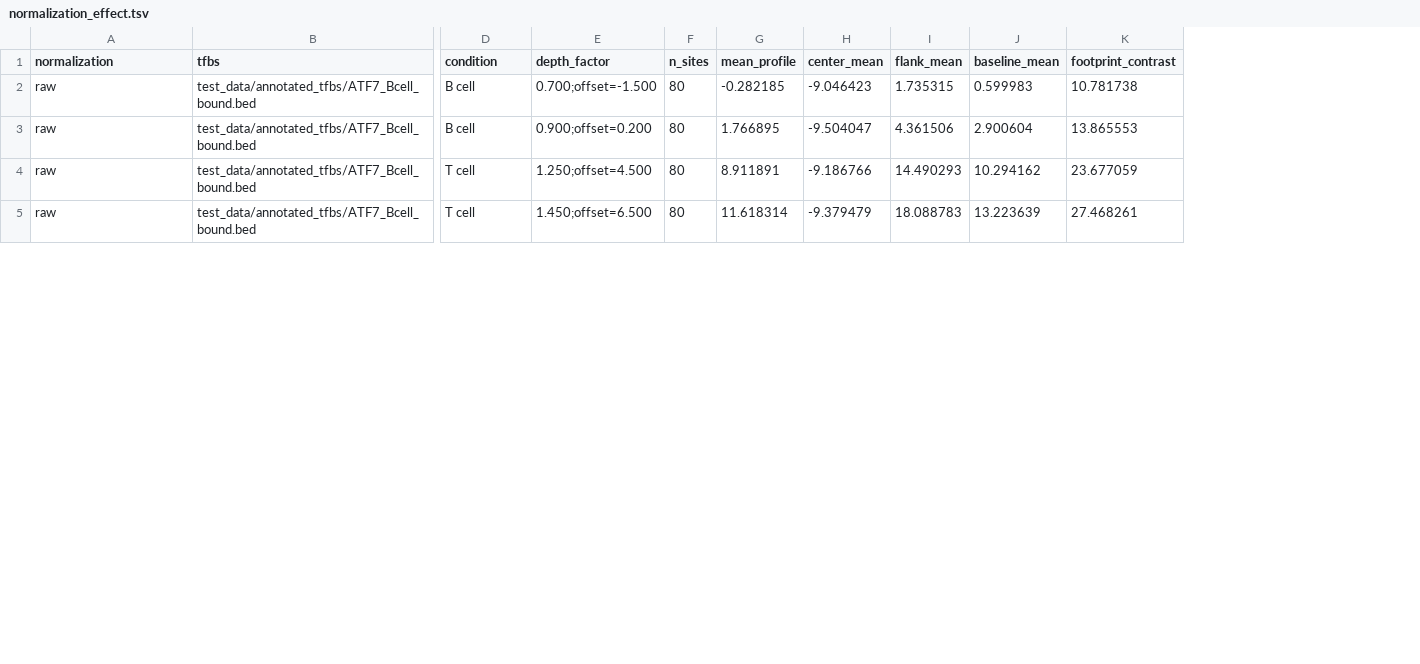
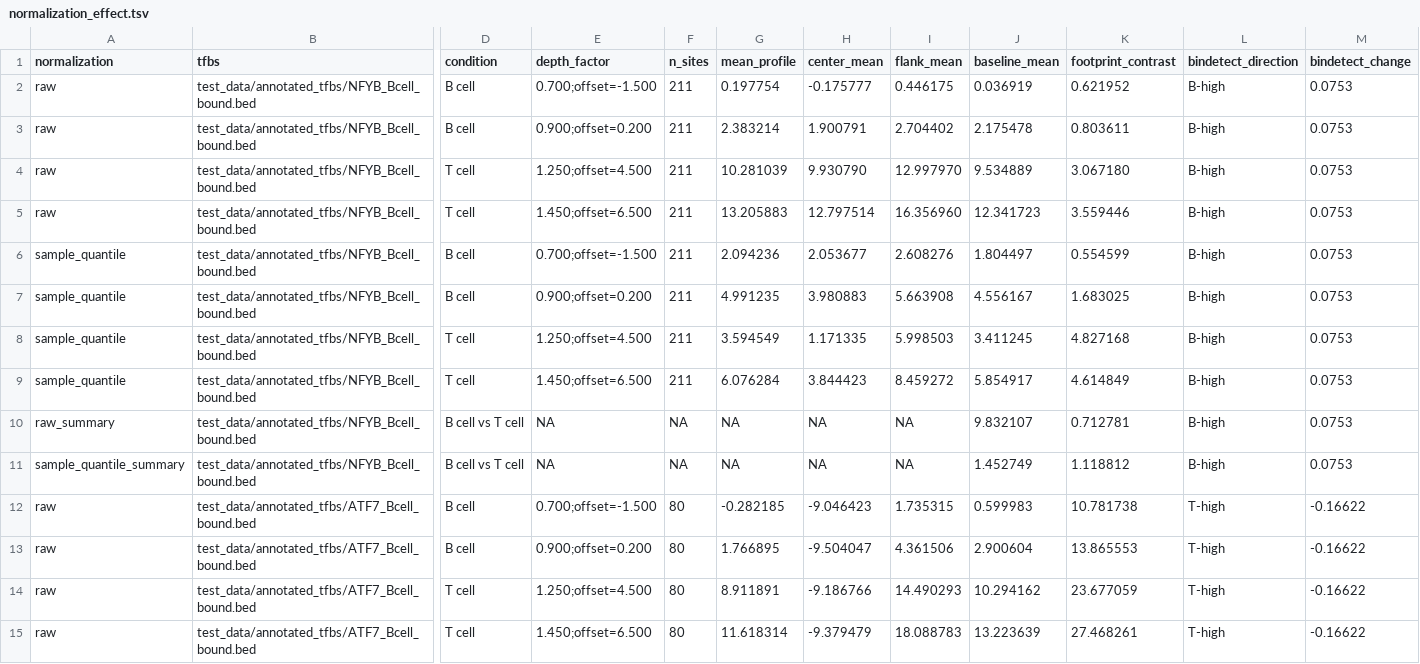
Before and after one commit to oncologylab/fp-tools, a TSV file: paper/manuscript/figures/normalization_effect.tsv, drawn as a sheet; only a part is shown, gaps mark what is left out; rows hold the shown columns only; the diff names each change by its address in the sheet, - before the commit and + after, or states it on an @@ line.

Commit message:
Expand normalization direction figures

```diff
--- a/paper/manuscript/figures/normalization_effect.tsv
+++ b/paper/manuscript/figures/normalization_effect.tsv
+column L (bindetect_direction), rows 12-15: all T-high
+column M (bindetect_change), rows 12-15: all -0.16622
+row 2: raw | test_data/annotated_tfbs/NFYB_Bcell_bound.bed | B cell | 0.700;offset=-1.500 | 211 | 0.197754 | -0.175777 | 0.446175 | 0.036919 | 0.621952 | B-high | 0.0753
+row 3: raw | test_data/annotated_tfbs/NFYB_Bcell_bound.bed | B cell | 0.900;offset=0.200 | 211 | 2.383214 | 1.900791 | 2.704402 | 2.175478 | 0.803611 | B-high | 0.0753
+row 4: raw | test_data/annotated_tfbs/NFYB_Bcell_bound.bed | T cell | 1.250;offset=4.500 | 211 | 10.281039 | 9.930790 | 12.997970 | 9.534889 | 3.067180 | B-high | 0.0753
+row 5: raw | test_data/annotated_tfbs/NFYB_Bcell_bound.bed | T cell | 1.450;offset=6.500 | 211 | 13.205883 | 12.797514 | 16.356960 | 12.341723 | 3.559446 | B-high | 0.0753
+row 6: sample_quantile | test_data/annotated_tfbs/NFYB_Bcell_bound.bed | B cell | 0.700;offset=-1.500 | 211 | 2.094236 | 2.053677 | 2.608276 | 1.804497 | 0.554599 | B-high | 0.0753
+row 7: sample_quantile | test_data/annotated_tfbs/NFYB_Bcell_bound.bed | B cell | 0.900;offset=0.200 | 211 | 4.991235 | 3.980883 | 5.663908 | 4.556167 | 1.683025 | B-high | 0.0753
+row 8: sample_quantile | test_data/annotated_tfbs/NFYB_Bcell_bound.bed | T cell | 1.250;offset=4.500 | 211 | 3.594549 | 1.171335 | 5.998503 | 3.411245 | 4.827168 | B-high | 0.0753
+row 9: sample_quantile | test_data/annotated_tfbs/NFYB_Bcell_bound.bed | T cell | 1.450;offset=6.500 | 211 | 6.076284 | 3.844423 | 8.459272 | 5.854917 | 4.614849 | B-high | 0.0753
+row 10: raw_summary | test_data/annotated_tfbs/NFYB_Bcell_bound.bed | B cell vs T cell | NA | NA | NA | NA | NA | 9.832107 | 0.712781 | B-high | 0.0753
+row 11: sample_quantile_summary | test_data/annotated_tfbs/NFYB_Bcell_bound.bed | B cell vs T cell | NA | NA | NA | NA | NA | 1.452749 | 1.118812 | B-high | 0.0753
```
Also changed, not shown: 7 other files.
